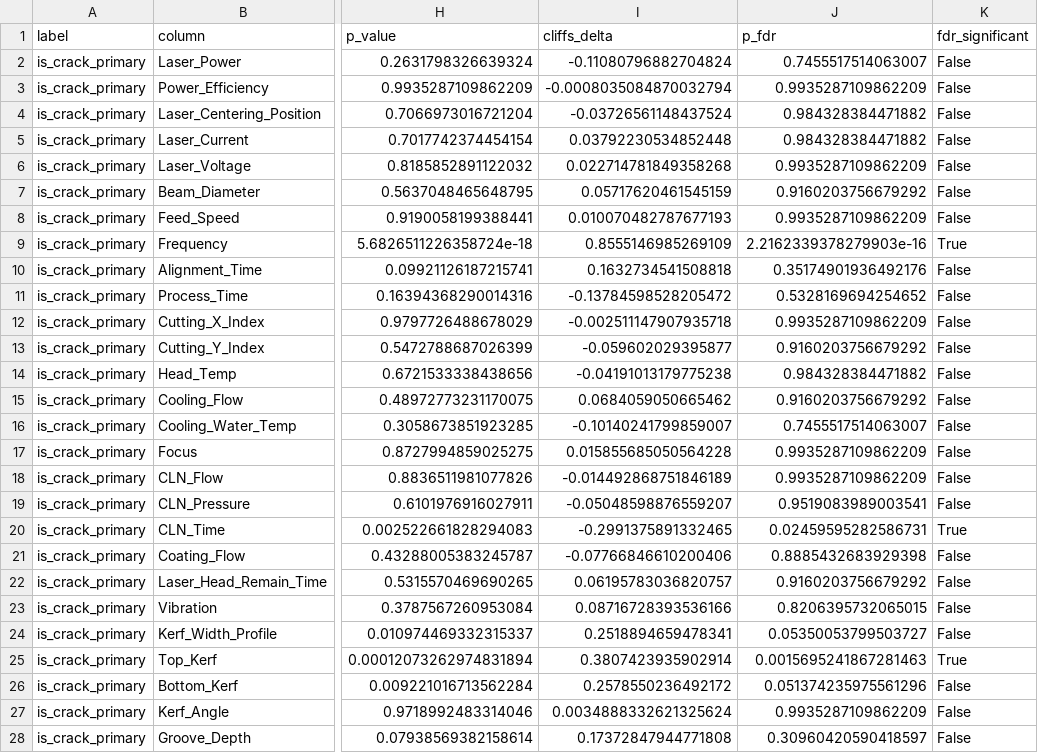
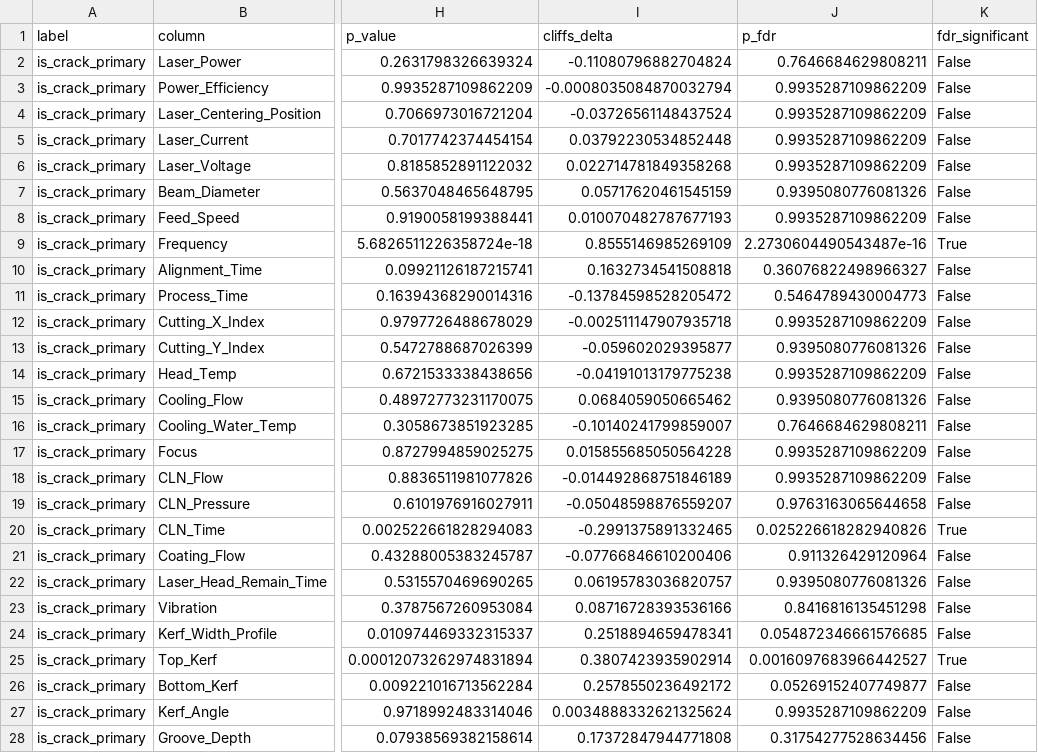
Before and after one commit to Mango-Orange-smoothie/SKSuniC_14th, a CSV file: 26.07.30_2107_Goal2_CRACK_유효인자_분석/02_univariate_test_results.csv, drawn as a sheet; only a part is shown, gaps mark what is left out; the diff covers the shown part only; the diff names each change by its address in the sheet, - before the commit and + after, or states it on an @@ line.

```diff
--- a/26.07.30_2107_Goal2_CRACK_유효인자_분석/02_univariate_test_results.csv
+++ b/26.07.30_2107_Goal2_CRACK_유효인자_분석/02_univariate_test_results.csv
-J2 (p_fdr): 0.7455517514063007
+J2 (p_fdr): 0.7646684629808211
-J4:J5 (p_fdr): 0.984328384471882
+J4:J5 (p_fdr): 0.9935287109862209
-J7 (p_fdr): 0.9160203756679292
+J7 (p_fdr): 0.9395080776081326
-J9 (p_fdr): 2.2162339378279903e-16
+J9 (p_fdr): 2.2730604490543487e-16
-J10 (p_fdr): 0.35174901936492176
+J10 (p_fdr): 0.36076822498966327
-J11 (p_fdr): 0.5328169694254652
+J11 (p_fdr): 0.5464789430004773
-J13 (p_fdr): 0.9160203756679292
+J13 (p_fdr): 0.9395080776081326
-J14 (p_fdr): 0.984328384471882
+J14 (p_fdr): 0.9935287109862209
-J15 (p_fdr): 0.9160203756679292
+J15 (p_fdr): 0.9395080776081326
-J16 (p_fdr): 0.7455517514063007
+J16 (p_fdr): 0.7646684629808211
-J19 (p_fdr): 0.9519083989003541
+J19 (p_fdr): 0.9763163065644658
-J20 (p_fdr): 0.02459595282586731
+J20 (p_fdr): 0.025226618282940826
-J21 (p_fdr): 0.8885432683929398
+J21 (p_fdr): 0.911326429120964
-J22 (p_fdr): 0.9160203756679292
+J22 (p_fdr): 0.9395080776081326
-J23 (p_fdr): 0.8206395732065015
+J23 (p_fdr): 0.8416816135451298
-J24 (p_fdr): 0.05350053799503727
+J24 (p_fdr): 0.054872346661576685
-J25 (p_fdr): 0.0015695241867281463
+J25 (p_fdr): 0.0016097683966442527
-J26 (p_fdr): 0.051374235975561296
+J26 (p_fdr): 0.05269152407749877
-J28 (p_fdr): 0.30960420590418597
+J28 (p_fdr): 0.31754277528634456
```
Also changed, not shown: 2 added rows and 45 edited cells elsewhere in this file, 26.07.30_2107_Goal2_CRACK_유효인자_분석/03_tree_importance.csv, 26.07.30_2107_Goal2_CRACK_유효인자_분석/04_crack_influence_factors_final.csv, 4 other files.
